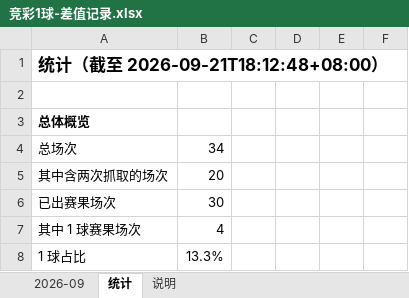
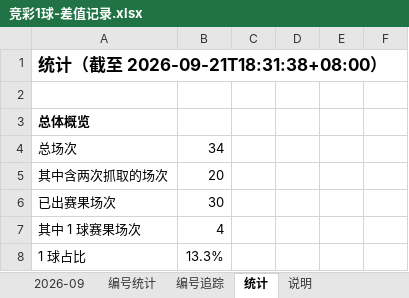
Before and after one commit to chuangyuyu/jingcai, an Excel workbook: docs/excel/竞彩1球-差值记录.xlsx, sheet 统计, drawn as a sheet; only a part is shown; values as stored, in another font and other column widths than the file's, no borders; the diff names each change by its address in the sheet, - before the commit and + after, or states it on an @@ line.

Commit message:
feat(numbers): 编号追踪——编号×进球数历史（已回补380天）+30天警戒横幅+该出指数排序；网页/Excel/油猴/日志全接入；油猴升至2.2.0

```diff
--- a/docs/excel/竞彩1球-差值记录.xlsx (sheet 统计)
+++ b/docs/excel/竞彩1球-差值记录.xlsx (sheet 统计)
+sheet tab: 编号统计
+sheet tab: 编号追踪
-A1: 统计（截至 2026-09-21T18:12:48+08:00）
+A1: 统计（截至 2026-09-21T18:31:38+08:00）
```
Also changed, not shown: sheet 说明, 12 other files.
